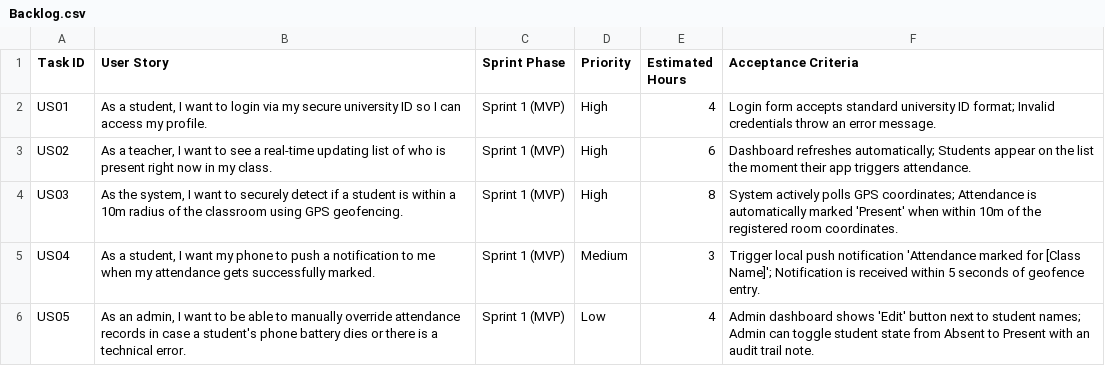
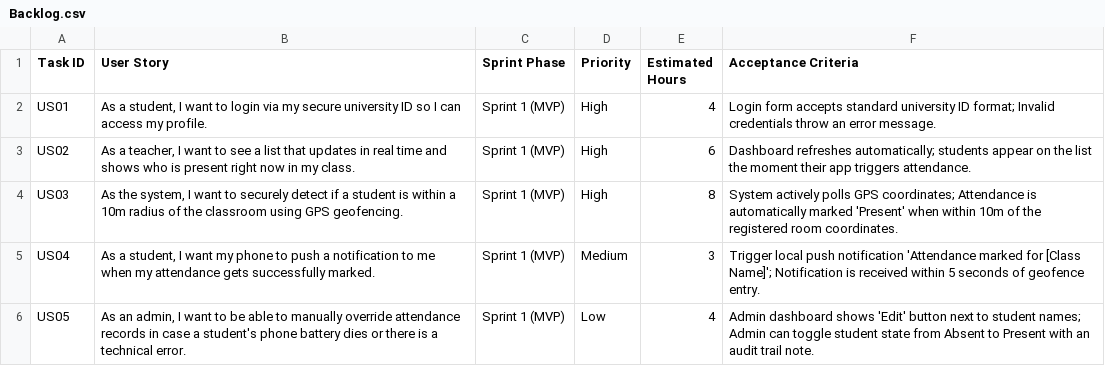
Before and after one commit to SatadeepKar/SDLC-assignment-SatadeepKar, a CSV file: Backlog.csv, drawn as a sheet.

Commit message:
README, Analysis, Backlog

```diff
--- a/Backlog.csv
+++ b/Backlog.csv
@@ -2,3 +2,3 @@ Task ID,User Story,Sprint Phase,Priority,Estimated Hours,Acceptance Criteria
 US01,"As a student, I want to login via my secure university ID so I can access my profile.",Sprint 1 (MVP),High,4,"Login form accepts standard university ID format; Invalid credentials throw an error message."
-US02,"As a teacher, I want to see a real-time updating list of who is present right now in my class.",Sprint 1 (MVP),High,6,"Dashboard refreshes automatically; Students appear on the list the moment their app triggers attendance."
+US02,"As a teacher, I want to see a list that updates in real time and shows who is present right now in my class.",Sprint 1 (MVP),High,6,"Dashboard refreshes automatically; students appear on the list the moment their app triggers attendance."
 US03,"As the system, I want to securely detect if a student is within a 10m radius of the classroom using GPS geofencing.",Sprint 1 (MVP),High,8,"System actively polls GPS coordinates; Attendance is automatically marked 'Present' when within 10m of the registered room coordinates."
```
Also changed, not shown: 3 other files.
